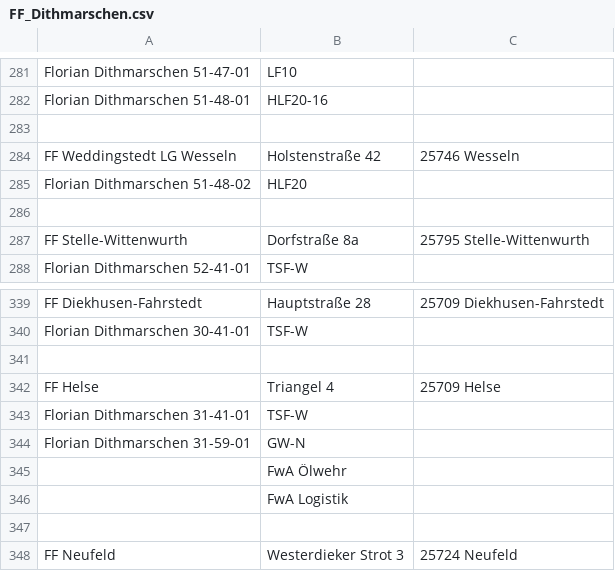
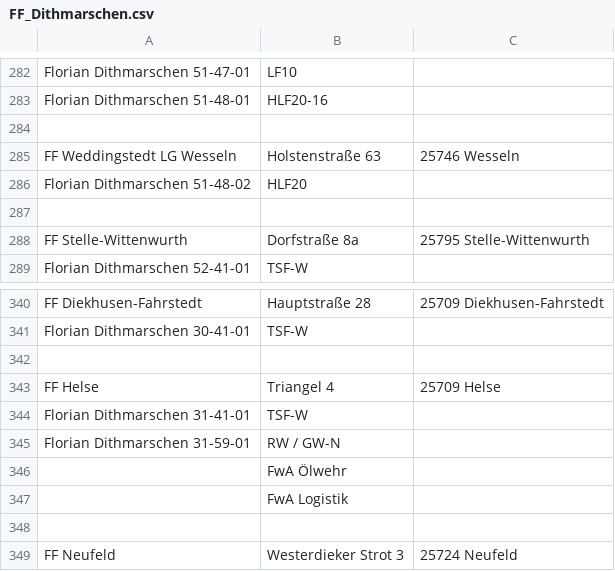
Before and after one commit to mnai/LSS-Fahrzeuglisten, a CSV file: Schleswig-Holstein/Dithmarschen (HEI)/FF_Dithmarschen.csv, drawn as a sheet; only a part is shown, gaps mark what is left out; the diff covers the shown part only.

```diff
--- a/Schleswig-Holstein/Dithmarschen (HEI)/FF_Dithmarschen.csv
+++ b/Schleswig-Holstein/Dithmarschen (HEI)/FF_Dithmarschen.csv
@@ -283,3 +284,3 @@ Florian Dithmarschen 51-48-01,HLF20-16,
 ,,
-FF Weddingstedt LG Wesseln,Holstenstraße 42,25746 Wesseln
+FF Weddingstedt LG Wesseln,Holstenstraße 63,25746 Wesseln
 Florian Dithmarschen 51-48-02,HLF20,
@@ -343,3 +344,3 @@ FF Helse,Triangel 4,25709 Helse
 Florian Dithmarschen 31-41-01,TSF-W,
-Florian Dithmarschen 31-59-01,GW-N,
+Florian Dithmarschen 31-59-01,RW / GW-N,
 ,FwA Ölwehr,
```
Also changed, not shown: 5 added rows and 4 edited cells elsewhere in this file.
